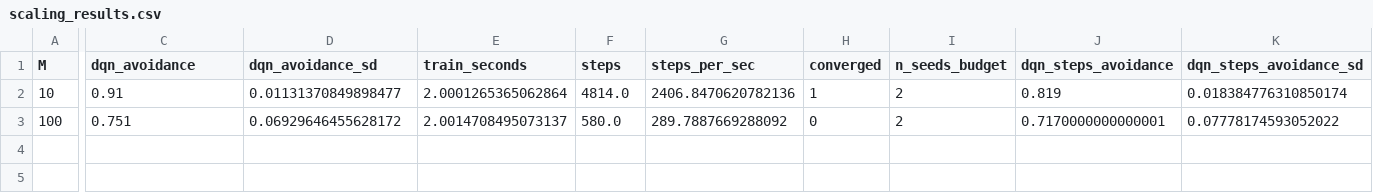
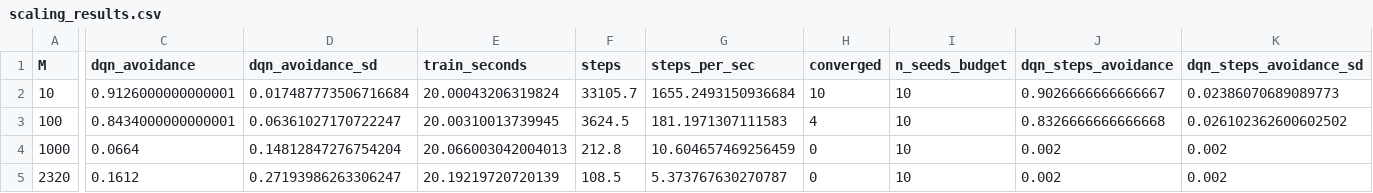
Before and after one commit to Ahmad-prog/secure-tdoa-benchmark, a CSV file: sim/results/data/scaling_results.csv, drawn as a sheet; only a part is shown, gaps mark what is left out; rows hold the shown columns only; the diff covers the shown part only; the diff names each change by its address in the sheet, - before the commit and + after, or states it on an @@ line.

```diff
--- a/sim/results/data/scaling_results.csv
+++ b/sim/results/data/scaling_results.csv
-C2 (dqn_avoidance): 0.91
+C2 (dqn_avoidance): 0.9126000000000001
-D2 (dqn_avoidance_sd): 0.01131370849898477
+D2 (dqn_avoidance_sd): 0.017487773506716684
-E2 (train_seconds): 2.0001265365062864
+E2 (train_seconds): 20.00043206319824
-F2 (steps): 4814.0
+F2 (steps): 33105.7
-G2 (steps_per_sec): 2406.8470620782136
+G2 (steps_per_sec): 1655.2493150936684
-H2 (converged): 1
+H2 (converged): 10
-I2:I3 (n_seeds_budget): 2
+I2:I3 (n_seeds_budget): 10
-J2 (dqn_steps_avoidance): 0.819
+J2 (dqn_steps_avoidance): 0.9026666666666667
-K2 (dqn_steps_avoidance_sd): 0.018384776310850174
+K2 (dqn_steps_avoidance_sd): 0.02386070689089773
-C3 (dqn_avoidance): 0.751
+C3 (dqn_avoidance): 0.8434000000000001
-D3 (dqn_avoidance_sd): 0.06929646455628172
+D3 (dqn_avoidance_sd): 0.06361027170722247
-E3 (train_seconds): 2.0014708495073137
+E3 (train_seconds): 20.00310013739945
-F3 (steps): 580.0
+F3 (steps): 3624.5
-G3 (steps_per_sec): 289.7887669288092
+G3 (steps_per_sec): 181.1971307111583
-H3 (converged): 0
+H3 (converged): 4
-J3 (dqn_steps_avoidance): 0.7170000000000001
+J3 (dqn_steps_avoidance): 0.8326666666666668
-K3 (dqn_steps_avoidance_sd): 0.07778174593052022
+K3 (dqn_steps_avoidance_sd): 0.026102362600602502
+row 4: 1000 | 0.0664 | 0.14812847276754204 | 20.066003042004013 | 212.8 | 10.604657469256459 | 0 | 10 | 0.002 | 0.002
+row 5: 2320 | 0.1612 | 0.27193986263306247 | 20.19219720720139 | 108.5 | 5.373767630270787 | 0 | 10 | 0.002 | 0.002
```
Also changed, not shown: 10 edited cells elsewhere in this file, sim/results/data/significance_results.csv, 14 other files.
